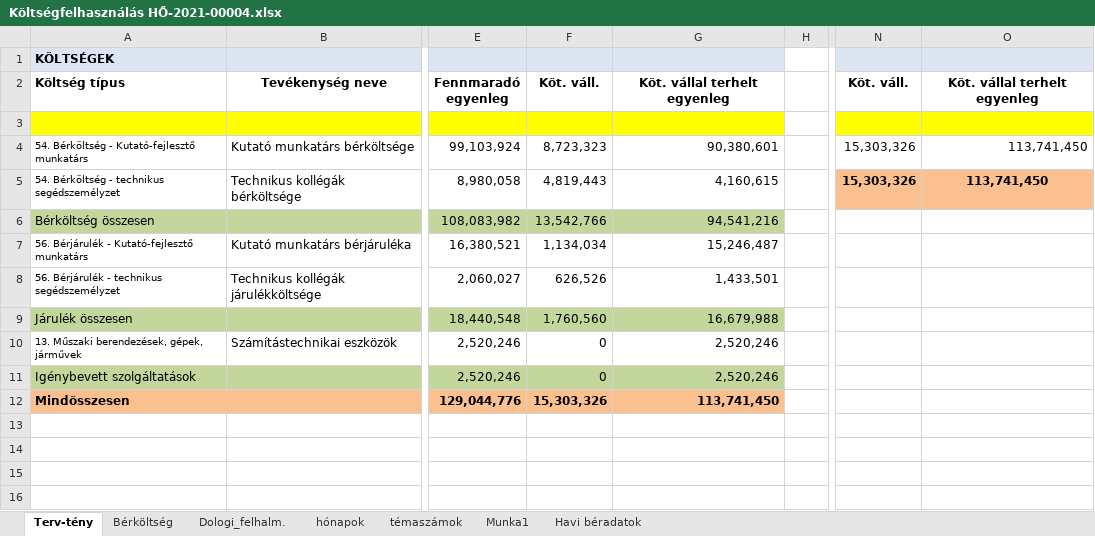
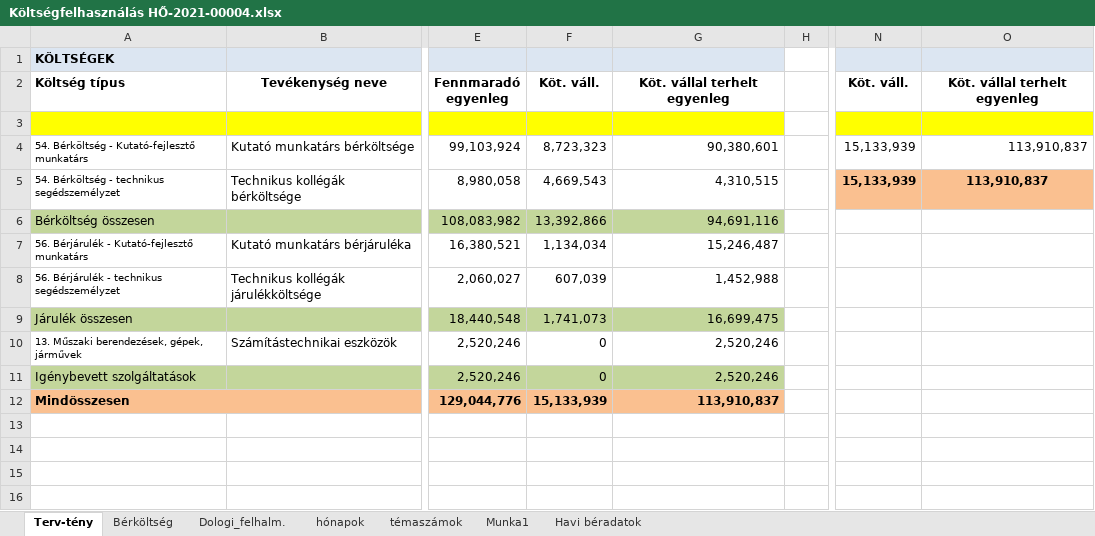
Before and after one commit to gdomjan83/ExcelLoaderToolForAccounting, an Excel workbook: TestApp/bin/Debug/net6.0-windows/Resources/Költségfelhasználás HŐ-2021-00004.xlsx, sheet Terv-tény, drawn as a sheet; only a part is shown, gaps mark what is left out; values as stored, in another font and other column widths than the file's, no borders; the diff names each change by its address in the sheet, - before the commit and + after, or states it on an @@ line.

```diff
--- a/TestApp/bin/Debug/net6.0-windows/Resources/Költségfelhasználás HŐ-2021-00004.xlsx (sheet Terv-tény)
+++ b/TestApp/bin/Debug/net6.0-windows/Resources/Költségfelhasználás HŐ-2021-00004.xlsx (sheet Terv-tény)
-N4:N5: 15,303,326
+N4:N5: 15,133,939
-O4:O5: 113,741,450
+O4:O5: 113,910,837
-F5: 4,819,443
+F5: 4,669,543
-G5: 4,160,615
+G5: 4,310,515
-F6: 13,542,766
+F6: 13,392,866
-G6: 94,541,216
+G6: 94,691,116
-F8: 626,526
+F8: 607,039
-G8: 1,433,501
+G8: 1,452,988
-F9: 1,760,560
+F9: 1,741,073
-G9: 16,679,988
+G9: 16,699,475
-F12: 15,303,326
+F12: 15,133,939
-G12: 113,741,450
+G12: 113,910,837
```
Also changed, not shown: sheet Bérköltség, 30 other files.
